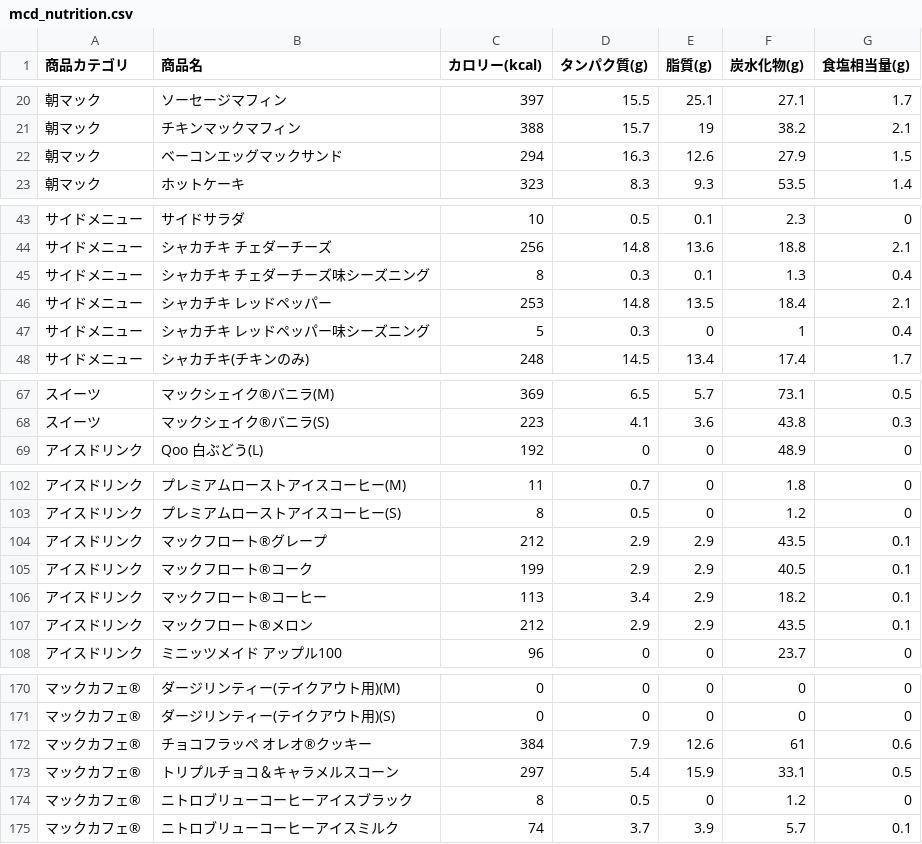
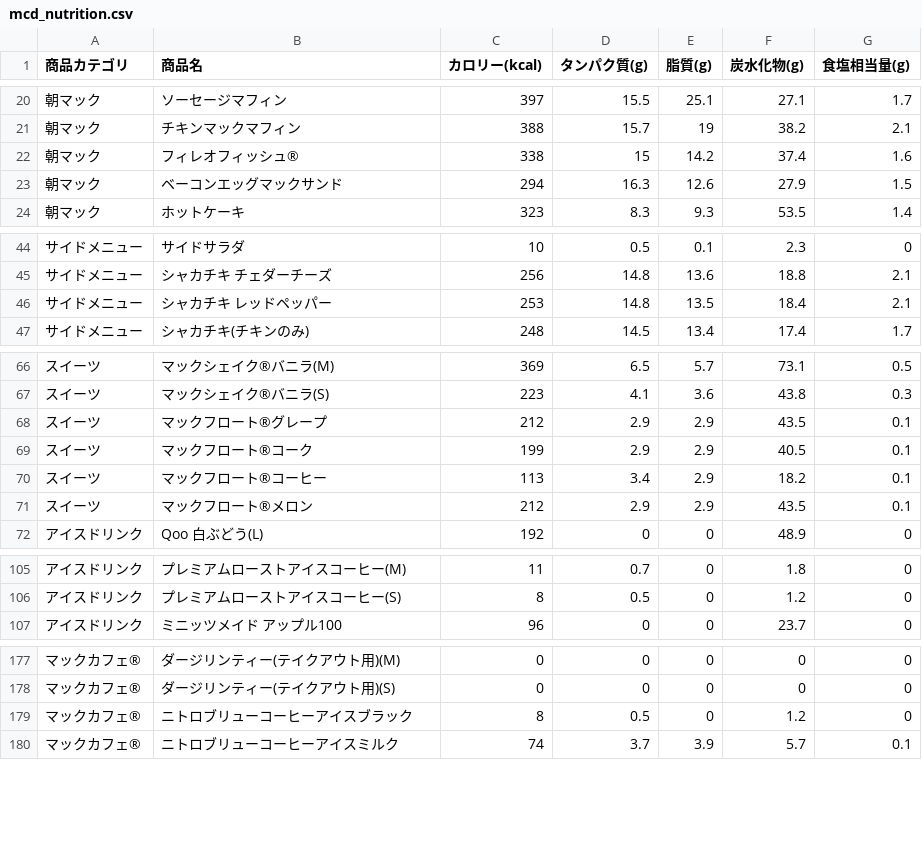
Before and after one commit to niso-cyber/mcd_csv_test, a CSV file: mcd_nutrition.csv, drawn as a sheet; only a part is shown, gaps mark what is left out; the diff covers the shown part only.

Commit message:
Update mcd_nutrition.csv

```diff
--- a/mcd_nutrition.csv
+++ b/mcd_nutrition.csv
@@ -21,2 +21,3 @@
 朝マック,チキンマックマフィン,388,15.7,19,38.2,2.1
+朝マック,フィレオフィッシュ®,338,15,14.2,37.4,1.6
 朝マック,ベーコンエッグマックサンド,294,16.3,12.6,27.9,1.5
@@ -44,5 +45,3 @@
 サイドメニュー,シャカチキ チェダーチーズ,256,14.8,13.6,18.8,2.1
-サイドメニュー,シャカチキ チェダーチーズ味シーズニング,8,0.3,0.1,1.3,0.4
 サイドメニュー,シャカチキ レッドペッパー,253,14.8,13.5,18.4,2.1
-サイドメニュー,シャカチキ レッドペッパー味シーズニング,5,0.3,0,1,0.4
 サイドメニュー,シャカチキ(チキンのみ),248,14.5,13.4,17.4,1.7
@@ -68,2 +67,6 @@
 スイーツ,マックシェイク®バニラ(S),223,4.1,3.6,43.8,0.3
+スイーツ,マックフロート®グレープ,212,2.9,2.9,43.5,0.1
+スイーツ,マックフロート®コーク,199,2.9,2.9,40.5,0.1
+スイーツ,マックフロート®コーヒー,113,3.4,2.9,18.2,0.1
+スイーツ,マックフロート®メロン,212,2.9,2.9,43.5,0.1
 アイスドリンク,Qoo 白ぶどう(L),192,0,0,48.9,0
@@ -103,6 +106,2 @@
 アイスドリンク,プレミアムローストアイスコーヒー(S),8,0.5,0,1.2,0
-アイスドリンク,マックフロート®グレープ,212,2.9,2.9,43.5,0.1
-アイスドリンク,マックフロート®コーク,199,2.9,2.9,40.5,0.1
-アイスドリンク,マックフロート®コーヒー,113,3.4,2.9,18.2,0.1
-アイスドリンク,マックフロート®メロン,212,2.9,2.9,43.5,0.1
 アイスドリンク,ミニッツメイド アップル100,96,0,0,23.7,0
@@ -171,4 +178,2 @@
 マックカフェ®,ダージリンティー(テイクアウト用)(S),0,0,0,0,0
-マックカフェ®,チョコフラッペ オレオ®クッキー,384,7.9,12.6,61,0.6
-マックカフェ®,トリプルチョコ＆キャラメルスコーン,297,5.4,15.9,33.1,0.5
 マックカフェ®,ニトロブリューコーヒーアイスブラック,8,0.5,0,1.2,0
```
Also changed, not shown: 6 moved rows elsewhere in this file.
